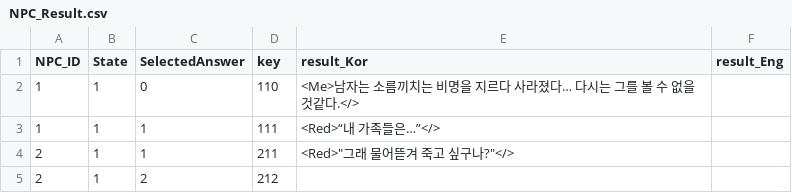
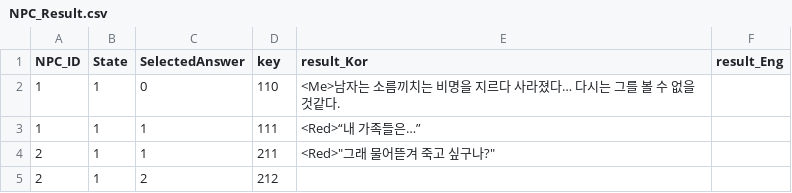
Before and after one commit to silverlnng/NapolitanProject, a CSV file: NPC_Result.csv, drawn as a sheet.

```diff
--- a/NPC_Result.csv
+++ b/NPC_Result.csv
@@ -1,5 +1,5 @@
 NPC_ID,State,SelectedAnswer,key,result_Kor,result_Eng
-1,1,0,110,"<Me>남자는 소름끼치는 비명을 지르다 사라졌다… 다시는 그를 볼 수 없을것같다."</>,
-1,1,1,111,<Red>“내 가족들은…”</>,
-2,1,1,211,<Red>"그래 물어뜯겨 죽고 싶구나?"</>,
+1,1,0,110,"<Me>남자는 소름끼치는 비명을 지르다 사라졌다… 다시는 그를 볼 수 없을것같다.",
+1,1,1,111,<Red>“내 가족들은…”,
+2,1,1,211,<Red>"그래 물어뜯겨 죽고 싶구나?",
 2,1,2,212,,
```
Also changed, not shown: 9 other files.
